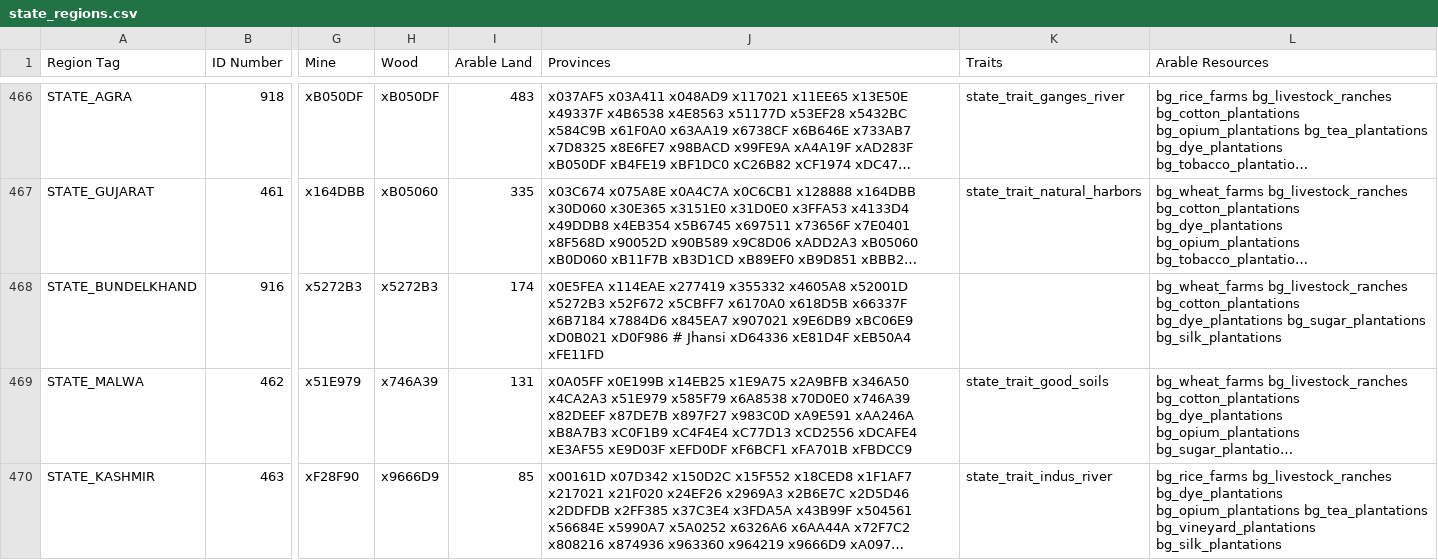
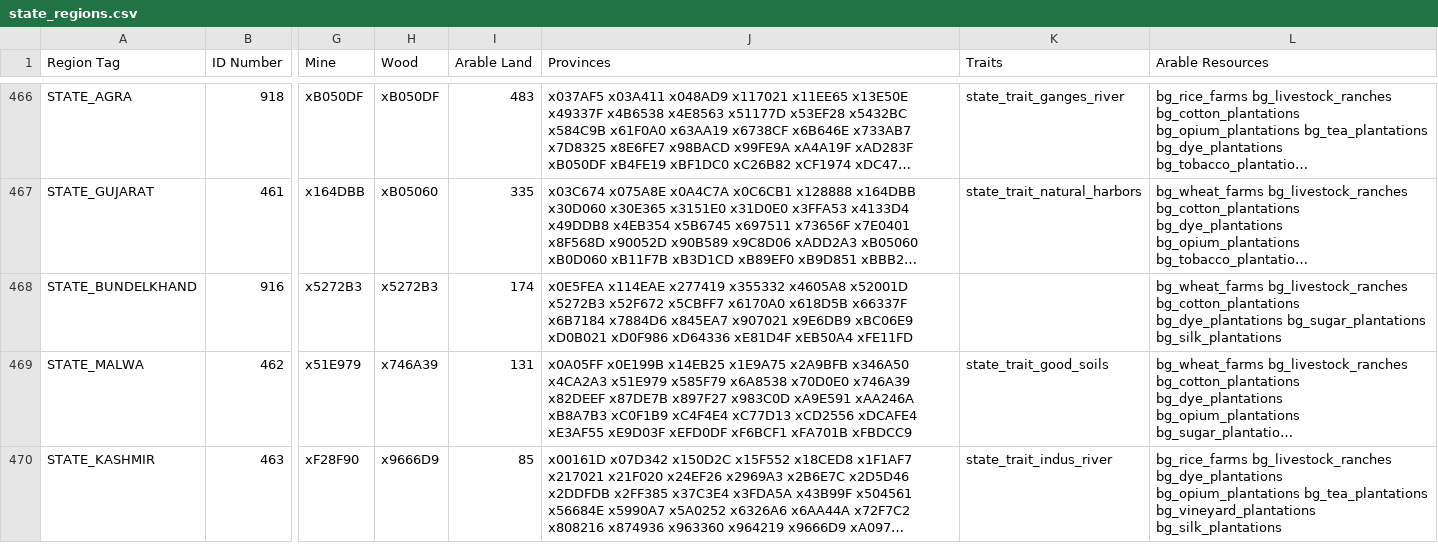
Before and after one commit to AlexJFDev/Vic3-World-War-One-Mod, a CSV file: scripts/game/data/state_regions.csv, drawn as a sheet; only a part is shown, gaps mark what is left out; long unchanged cells end in …; the diff names each change by its address in the sheet, - before the commit and + after, or states it on an @@ line.

Commit message:
Removed garbage (manual)

```diff
--- a/scripts/game/data/state_regions.csv
+++ b/scripts/game/data/state_regions.csv
-J468 (Provinces): …xD0B021 xD0F986 # Jhansi xD64336 xE81D4F…
+J468 (Provinces): …xD0B021 xD0F986 xD64336 xE81D4F…
```
